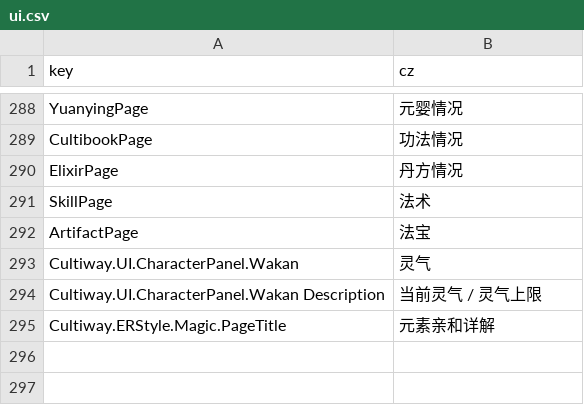
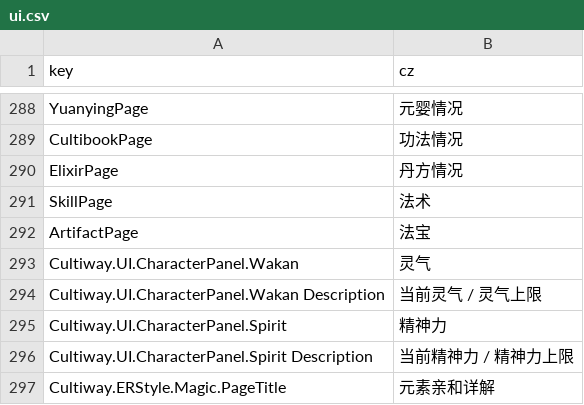
Before and after one commit to inmny/Cultiway-Reborn, a CSV file: Locales/ui.csv, drawn as a sheet; only a part is shown, gaps mark what is left out.

Commit message:
feat(magic): 魔法体系加入精神力属性与冥想修炼行为
新增 MaxSpirit/SpiritRegen 属性，Magic 组件加 spirit 字段。
新建冥想行为 BehMagicMeditate（固定收益积累精神力，不从地图抽取），
配套 MagicCultivator job 与 DailyMagicMeditate task。
魔法生物有概率自主冥想，精神力满后突破境界。
境界数值仅保留精神力与回神两项加成。

```diff
--- a/Locales/ui.csv
+++ b/Locales/ui.csv
@@ -294,2 +294,4 @@ Cultiway.UI.CharacterPanel.Wakan,灵气
 Cultiway.UI.CharacterPanel.Wakan Description,当前灵气 / 灵气上限
+Cultiway.UI.CharacterPanel.Spirit,精神力
+Cultiway.UI.CharacterPanel.Spirit Description,当前精神力 / 精神力上限
 Cultiway.ERStyle.Magic.PageTitle,元素亲和详解
```
Also changed, not shown: 12 other files.
